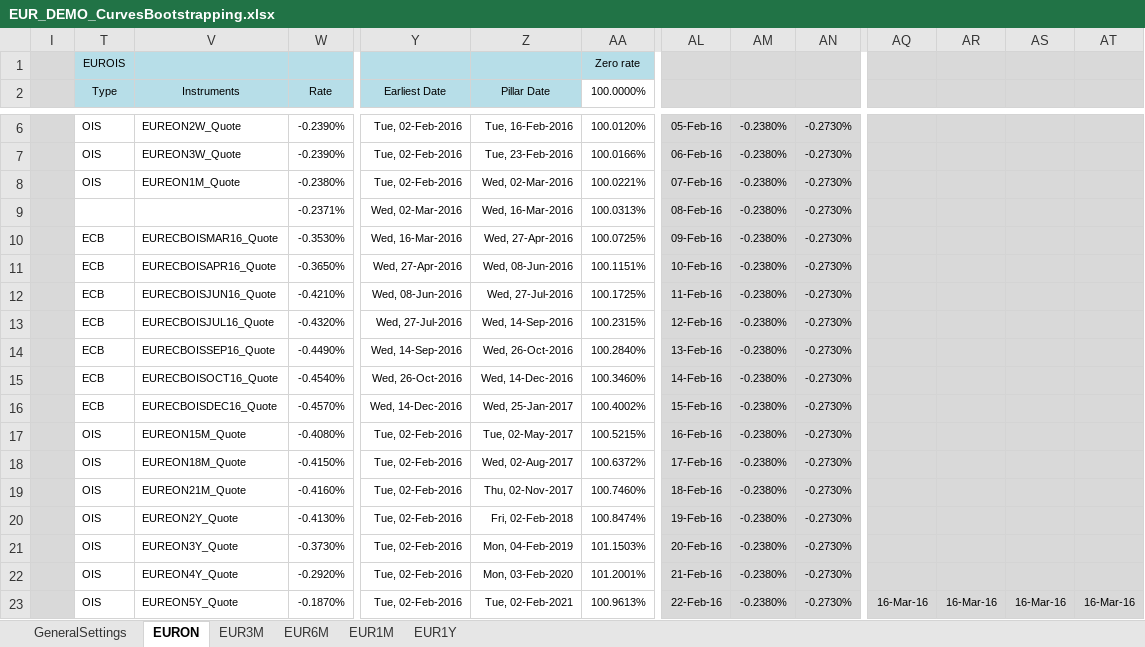
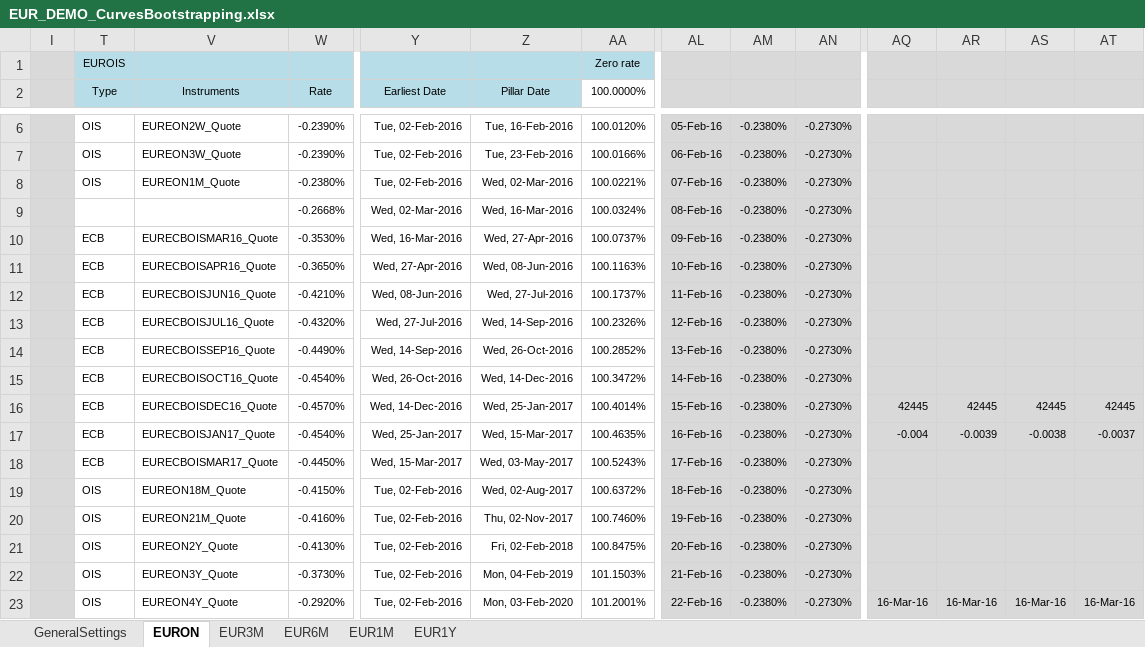
Before and after one commit to NicholasBertocchi/Thesis, an Excel workbook: TESI/MarketData/Data2/XLS/EUR/EUR_DEMO_CurvesBootstrapping.xlsx, sheet EURON, drawn as a sheet; only a part is shown, gaps mark what is left out; values as stored, in another font and other column widths than the file's, no borders; charts and pictures not drawn; removed rows and columns are numbered as before the commit, all else as after; rows hold the shown columns only; the diff covers the shown part only; the diff names each change by its address in the sheet, - before the commit and + after, or states it on an @@ line.

```diff
--- a/TESI/MarketData/Data2/XLS/EUR/EUR_DEMO_CurvesBootstrapping.xlsx (sheet EURON)
+++ b/TESI/MarketData/Data2/XLS/EUR/EUR_DEMO_CurvesBootstrapping.xlsx (sheet EURON)
-W9 (Rate): -0.2371%
+W9 (Rate): -0.2668%
-AA9 (100.0000%): 100.0313%
+AA9 (100.0000%): 100.0324%
-AA10 (100.0000%): 100.0725%
+AA10 (100.0000%): 100.0737%
-AA11 (100.0000%): 100.1151%
+AA11 (100.0000%): 100.1163%
-AA12 (100.0000%): 100.1725%
+AA12 (100.0000%): 100.1737%
-AA13 (100.0000%): 100.2315%
+AA13 (100.0000%): 100.2326%
-AA14 (100.0000%): 100.2840%
+AA14 (100.0000%): 100.2852%
-AA15 (100.0000%): 100.3460%
+AA15 (100.0000%): 100.3472%
+row 16:  | ECB | EURECBOISDEC16_Quote | -0.4570% | Wed, 14-Dec-2016 | Wed, 25-Jan-2017 | 100.4014% | 15-Feb-16 | -0.2380% | -0.2730% | 42445 | 42445 | 42445 | 42445
+row 17:  | ECB | EURECBOISJAN17_Quote | -0.4540% | Wed, 25-Jan-2017 | Wed, 15-Mar-2017 | 100.4635% | 16-Feb-16 | -0.2380% | -0.2730% | -0.004 | -0.0039 | -0.0038 | -0.0037
-V18 (Instruments): EURECBOISDEC16_Quote
+V18 (Instruments): EURECBOISMAR17_Quote
-W18 (Rate): -0.4570%
+W18 (Rate): -0.4450%
-Y18 (Earliest Date): Wed, 14-Dec-2016
+Y18 (Earliest Date): Wed, 15-Mar-2017
-Z18 (Pillar Date): Wed, 25-Jan-2017
+Z18 (Pillar Date): Wed, 03-May-2017
-AA18 (100.0000%): 100.4002%
+AA18 (100.0000%): 100.5243%
-AL18: 15-Feb-16
+AL18: 17-Feb-16
-row 17:  | OIS | EUREON15M_Quote | -0.4080% | Tue, 02-Feb-2016 | Tue, 02-May-2017 | 100.5215% | 16-Feb-16 | -0.2380% | -0.2730%
-AL19: 17-Feb-16
+AL19: 18-Feb-16
-AL20: 18-Feb-16
+AL20: 19-Feb-16
-AA21 (100.0000%): 100.8474%
+AA21 (100.0000%): 100.8475%
-AL21: 19-Feb-16
+AL21: 20-Feb-16
-AL22: 20-Feb-16
+AL22: 21-Feb-16
-row 22:  | OIS | EUREON4Y_Quote | -0.2920% | Tue, 02-Feb-2016 | Mon, 03-Feb-2020 | 101.2001% | 21-Feb-16 | -0.2380% | -0.2730%
-V23 (Instruments): EUREON5Y_Quote
+V23 (Instruments): EUREON4Y_Quote
-W23 (Rate): -0.1870%
+W23 (Rate): -0.2920%
-Z23 (Pillar Date): Tue, 02-Feb-2021
+Z23 (Pillar Date): Mon, 03-Feb-2020
-AA23 (100.0000%): 100.9613%
+AA23 (100.0000%): 101.2001%
```
Also changed, not shown: 45 added rows, 6 removed rows, 79 edited cells and cell formats elsewhere in this sheet, sheet EUR1M, sheet EUR6M, sheet GeneralSettings, sheet EUR3M, sheet EUR1Y, formulas that keep their value, hidden cells, charts or pictures, TESI/TemplateRepricingAnalysis.xlsm, 9 other files.
